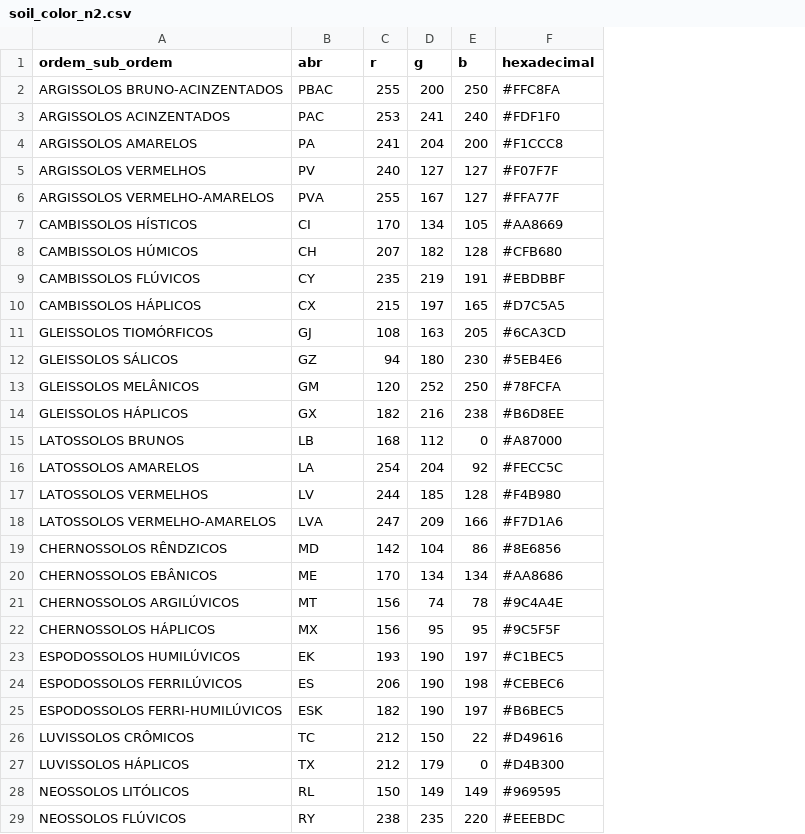
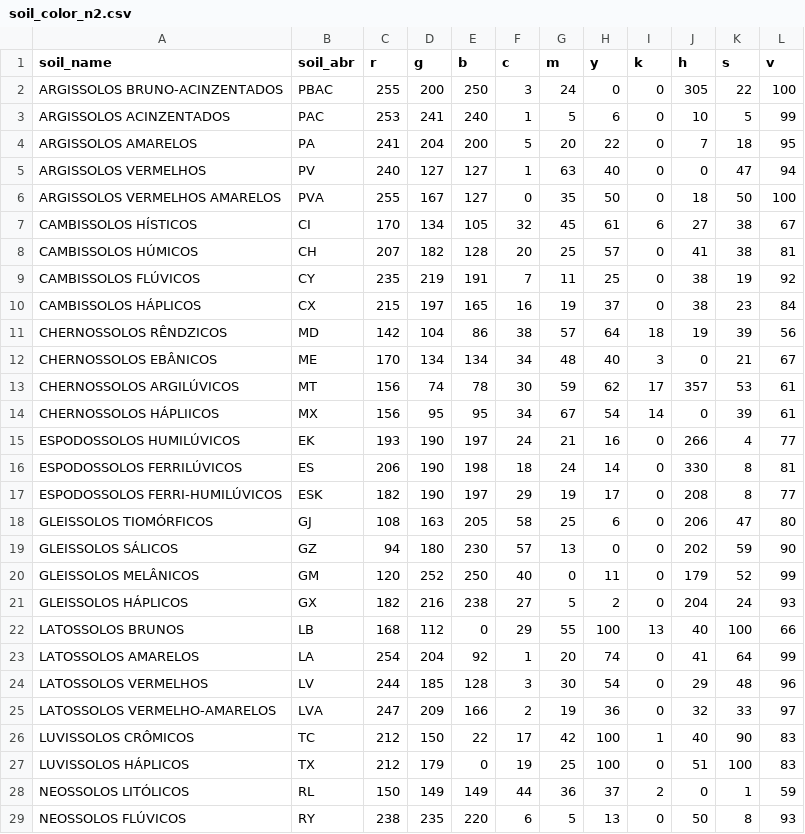
Before and after one commit to moquedace/datasets, a CSV file: soil_color_n2.csv, drawn as a sheet; only a part is shown; removed rows and columns are numbered as before the commit, all else as after; the diff covers the shown part only; the diff names each change by its address in the sheet, - before the commit and + after, or states it on an @@ line.

Commit message:
Update soil_color_n2.csv

```diff
--- a/soil_color_n2.csv
+++ b/soil_color_n2.csv
-column F (hexadecimal), rows 2-18: #FFC8FA | #FDF1F0 | #F1CCC8 | #F07F7F | #FFA77F | #AA8669 | #CFB680 | #EBDBBF | #D7C5A5 | #6CA3CD | #5EB4E6 | #78FCFA | #B6D8EE | #A87000 | #FECC5C | #F4B980 | #F7D1A6; rows 26-29: #D49616 | #D4B300 | #969595 | #EEEBDC
+column F (c), rows 2-10: 3 | 1 | 5 | 1 | 0 | 32 | 20 | 7 | 16; rows 18-29: 58 | 57 | 40 | 27 | 29 | 1 | 3 | 2 | 17 | 19 | 44 | 6
+column G (m), rows 2-10: 24 | 5 | 20 | 63 | 35 | 45 | 25 | 11 | 19; rows 18-29: 25 | 13 | 0 | 5 | 55 | 20 | 30 | 19 | 42 | 25 | 36 | 5
+column H (y), rows 2-10: 0 | 6 | 22 | 40 | 50 | 61 | 57 | 25 | 37; rows 18-29: 6 | 0 | 11 | 2 | 100 | 74 | 54 | 36 | 100 | 100 | 37 | 13
+column I (k), rows 2-10: 0 | 0 | 0 | 0 | 0 | 6 | 0 | 0 | 0; rows 18-29: 0 | 0 | 0 | 0 | 13 | 0 | 0 | 0 | 1 | 0 | 2 | 0
+column J (h), rows 2-10: 305 | 10 | 7 | 0 | 18 | 27 | 41 | 38 | 38; rows 18-29: 206 | 202 | 179 | 204 | 40 | 41 | 29 | 32 | 40 | 51 | 0 | 50
+column K (s), rows 2-10: 22 | 5 | 18 | 47 | 50 | 38 | 38 | 19 | 23; rows 18-29: 47 | 59 | 52 | 24 | 100 | 64 | 48 | 33 | 90 | 100 | 1 | 8
+column L (v), rows 2-10: 100 | 99 | 95 | 94 | 100 | 67 | 81 | 92 | 84; rows 18-29: 80 | 90 | 99 | 93 | 66 | 99 | 96 | 97 | 83 | 83 | 59 | 93
-A1: ordem_sub_ordem
+A1: soil_name
-B1: abr
+B1: soil_abr
-A6 (soil_name): ARGISSOLOS VERMELHO-AMARELOS
+A6 (soil_name): ARGISSOLOS VERMELHOS AMARELOS
@@ row 19 moved to row 11: CHERNOSSOLOS RÊNDZICOS @@
@@ row 20 moved to row 12: CHERNOSSOLOS EBÂNICOS @@
@@ row 21 moved to row 13: CHERNOSSOLOS ARGILÚVICOS @@
+row 14: CHERNOSSOLOS HÁPLIICOS | MX | 156 | 95 | 95 | 34 | 67 | 54 | 14 | 0 | 39 | 61
@@ row 23 moved to row 15: ESPODOSSOLOS HUMILÚVICOS @@
@@ row 24 moved to row 16: ESPODOSSOLOS FERRILÚVICOS @@
@@ row 25 moved to row 17: ESPODOSSOLOS FERRI-HUMILÚVICOS @@
-row 22: CHERNOSSOLOS HÁPLICOS | MX | 156 | 95 | 95 | #9C5F5F
```
Also changed, not shown: 1 removed row and 2 edited cells elsewhere in this file.
